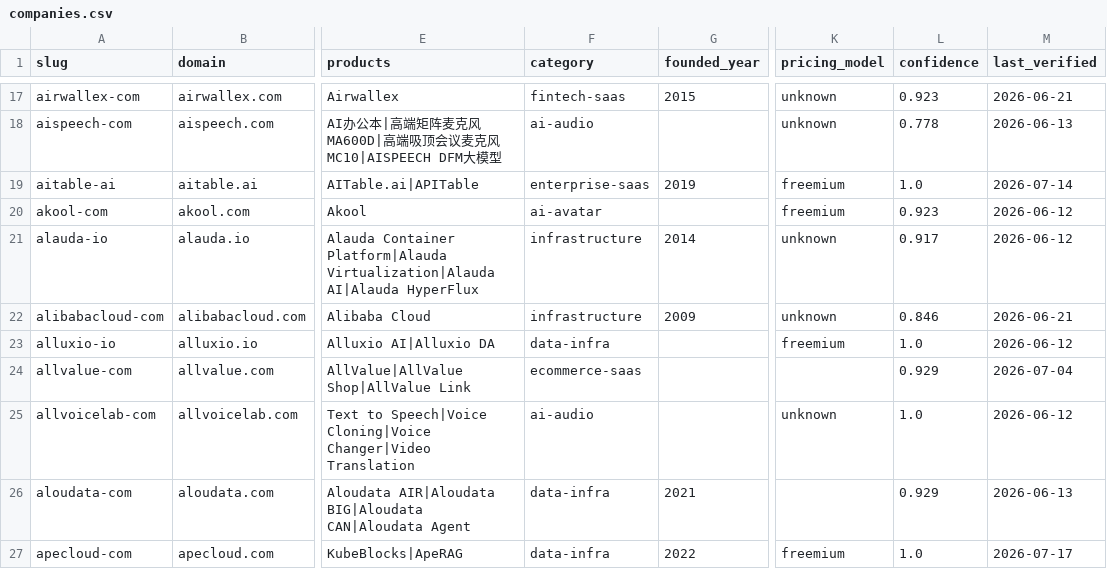
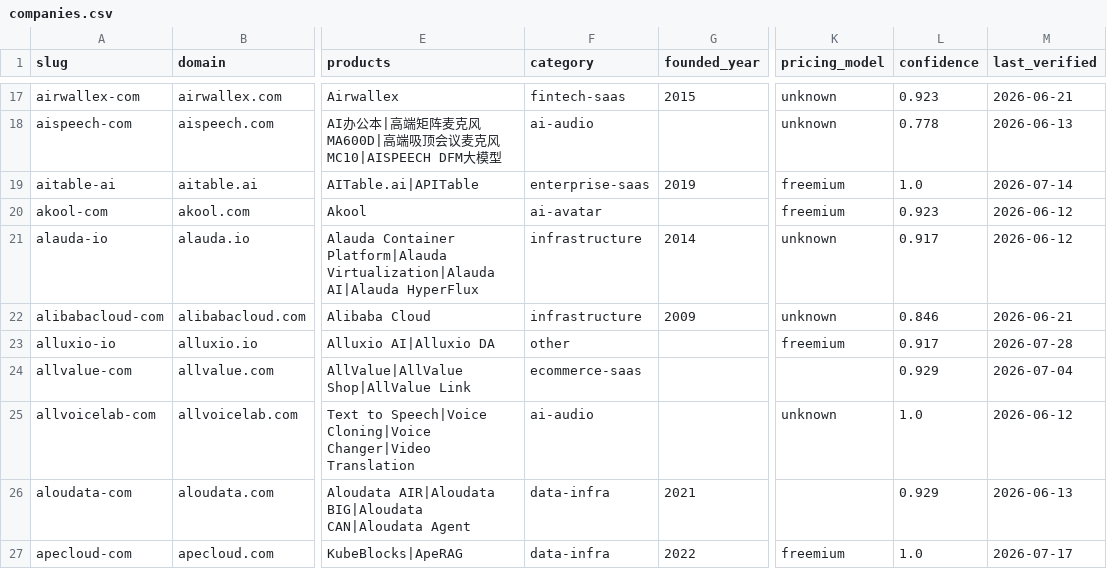
Before and after one commit to SinoFacts/dataset, a CSV file: companies.csv, drawn as a sheet; only a part is shown, gaps mark what is left out; the diff covers the shown part only; the diff names each change by its address in the sheet, - before the commit and + after, or states it on an @@ line.

Commit message:
Data refresh: 383 companies (2026-07-28)

```diff
--- a/companies.csv
+++ b/companies.csv
-F23 (category): data-infra
+F23 (category): other
-L23 (confidence): 1.0
+L23 (confidence): 0.917
-M23 (last_verified): 2026-06-12
+M23 (last_verified): 2026-07-28
```
Also changed, not shown: 11 edited cells elsewhere in this file, 3 other files.
